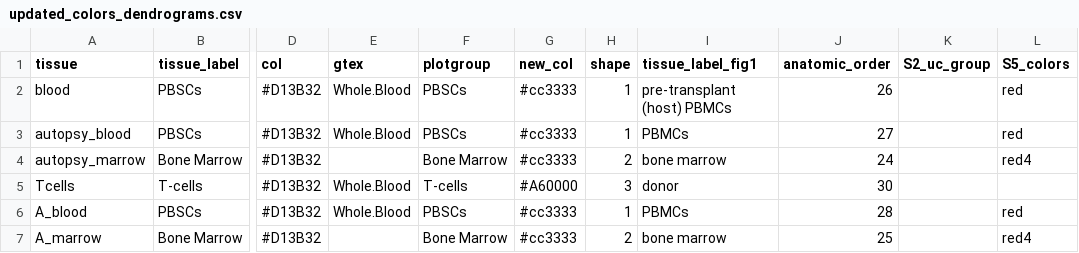
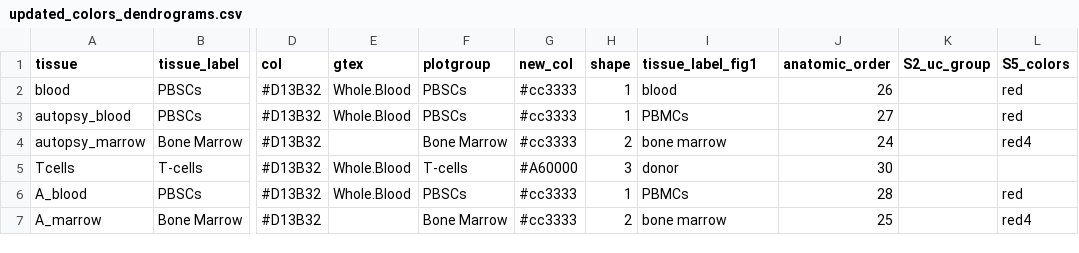
Before and after one commit to vdblab/Dewolf-TCR-landscape-2022, a CSV file: data/updated_colors_dendrograms.csv, drawn as a sheet; only a part is shown, gaps mark what is left out; the diff covers the shown part only; the diff names each change by its address in the sheet, - before the commit and + after, or states it on an @@ line.

```diff
--- a/data/updated_colors_dendrograms.csv
+++ b/data/updated_colors_dendrograms.csv
-I2 (tissue_label_fig1): pre-transplant (host) PBMCs
+I2 (tissue_label_fig1): blood
```
Also changed, not shown: 29 edited cells elsewhere in this file, 4 other files.
